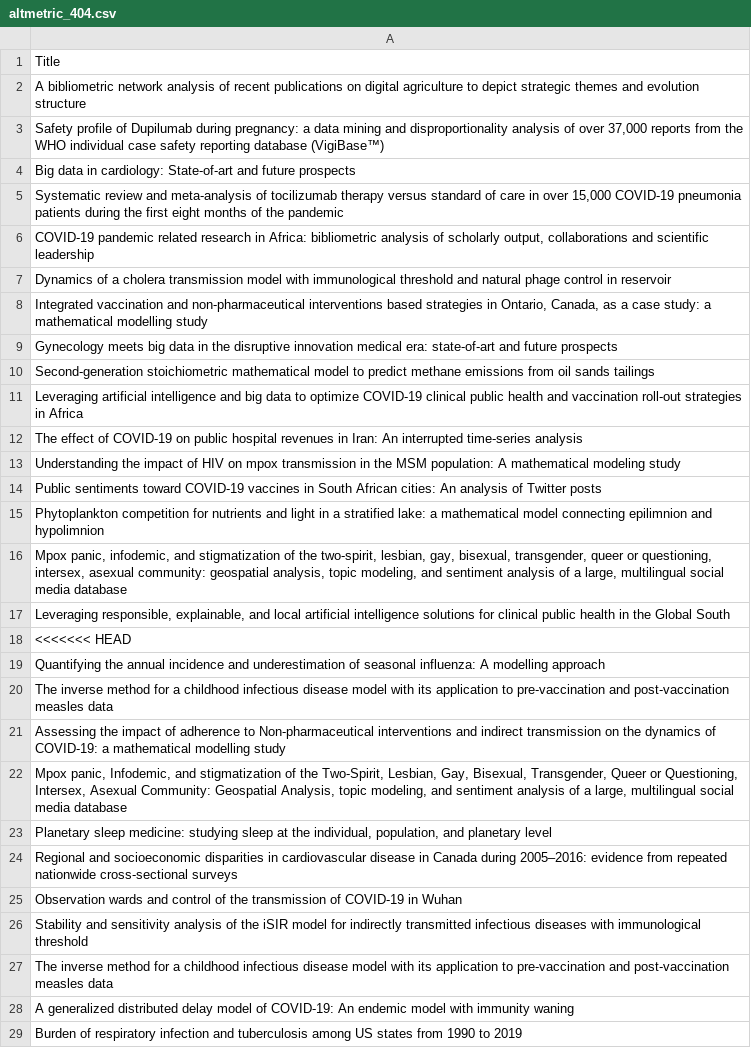
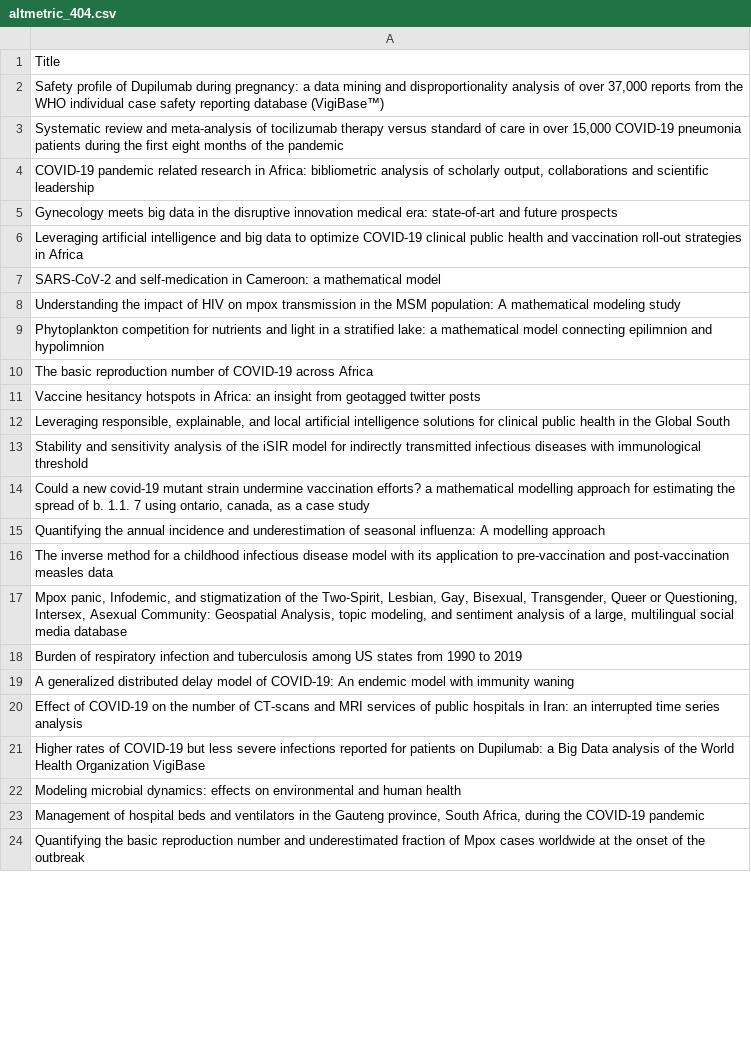
Before and after one commit to Adeben33/Research-Impact-Scraper, a CSV file: jude_kong/altmetric_404.csv, drawn as a sheet; only a part is shown; the shorter side is filled out with more unchanged rows; the diff covers the shown part only.

```diff
--- a/jude_kong/altmetric_404.csv
+++ b/jude_kong/altmetric_404.csv
@@ -1,29 +1,19 @@
 Title
-A bibliometric network analysis of recent publications on digital agriculture to depict strategic themes and evolution structure
 "Safety profile of Dupilumab during pregnancy: a data mining and disproportionality analysis of over 37,000 reports from the WHO individual case safety reporting database (VigiBase™)"
-Big data in cardiology: State-of-art and future prospects
 "Systematic review and meta-analysis of tocilizumab therapy versus standard of care in over 15,000 COVID-19 pneumonia patients during the first eight months of the pandemic"
 "COVID-19 pandemic related research in Africa: bibliometric analysis of scholarly output, collaborations and scientific leadership"
-Dynamics of a cholera transmission model with immunological threshold and natural phage control in reservoir
-"Integrated vaccination and non-pharmaceutical interventions based strategies in Ontario, Canada, as a case study: a mathematical modelling study"
 Gynecology meets big data in the disruptive innovation medical era: state-of-art and future prospects
-Second-generation stoichiometric mathematical model to predict methane emissions from oil sands tailings
 Leveraging artificial intelligence and big data to optimize COVID-19 clinical public health and vaccination roll-out strategies in Africa
-The effect of COVID-19 on public hospital revenues in Iran: An interrupted time-series analysis
+SARS-CoV-2 and self-medication in Cameroon: a mathematical model
 Understanding the impact of HIV on mpox transmission in the MSM population: A mathematical modeling study
-Public sentiments toward COVID-19 vaccines in South African cities: An analysis of Twitter posts
 Phytoplankton competition for nutrients and light in a stratified lake: a mathematical model connecting epilimnion and hypolimnion
-"Mpox panic, infodemic, and stigmatization of the two-spirit, lesbian, gay, bisexual, transgender, queer or questioning, intersex, asexual community: geospatial analysis, topic modeling, and sentiment analysis of a large, multilingual social media database"
+The basic reproduction number of COVID-19 across Africa
+Vaccine hesitancy hotspots in Africa: an insight from geotagged twitter posts
 "Leveraging responsible, explainable, and local artificial intelligence solutions for clinical public health in the Global South"
-<<<<<<< HEAD
+Stability and sensitivity analysis of the iSIR model for indirectly transmitted infectious diseases with immunological threshold
+"Could a new covid-19 mutant strain undermine vaccination efforts? a mathematical modelling approach for estimating the spread of b. 1.1. 7 using ontario, canada, as a case study"
 Quantifying the annual incidence and underestimation of seasonal influenza: A modelling approach
 The inverse method for a childhood infectious disease model with its application to pre-vaccination and post-vaccination measles data
-Assessing the impact of adherence to Non-pharmaceutical interventions and indirect transmission on the dynamics of COVID-19: a mathematical modelling study
 "Mpox panic, Infodemic, and stigmatization of the Two-Spirit, Lesbian, Gay, Bisexual, Transgender, Queer or Questioning, Intersex, Asexual Community: Geospatial Analysis, topic modeling, and sentiment analysis of a large, multilingual social media database"
-"Planetary sleep medicine: studying sleep at the individual, population, and planetary level"
-Regional and socioeconomic disparities in cardiovascular disease in Canada during 2005–2016: evidence from repeated nationwide cross-sectional surveys
-Observation wards and control of the transmission of COVID-19 in Wuhan
-Stability and sensitivity analysis of the iSIR model for indirectly transmitted infectious diseases with immunological threshold
-The inverse method for a childhood infectious disease model with its application to pre-vaccination and post-vaccination measles data
+Burden of respiratory infection and tuberculosis among US states from 1990 to 2019
 A generalized distributed delay model of COVID-19: An endemic model with immunity waning
-Burden of respiratory infection and tuberculosis among US states from 1990 to 2019
```
Also changed, not shown: 7 added rows, 27 removed rows and 6 edited cells elsewhere in this file, jude_kong/impact_metrics.csv, 2 other files.
